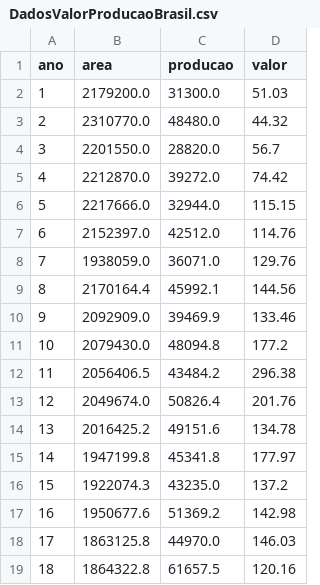
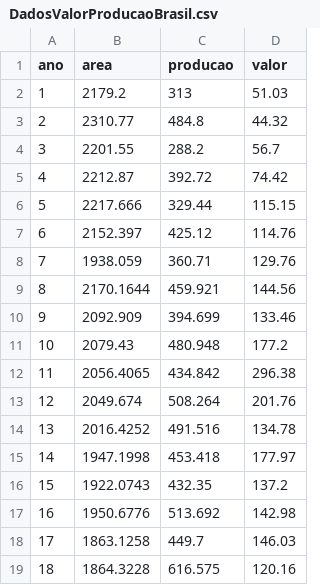
Before and after one commit to CiceroClc/VisInfo, a CSV file: DadosValorProducaoBrasil.csv, drawn as a sheet.

Commit message:
Update DadosValorProducaoBrasil.csv

```diff
--- a/DadosValorProducaoBrasil.csv
+++ b/DadosValorProducaoBrasil.csv
@@ -1,19 +1,19 @@
 ano,area,producao,valor
-1,2179200.0,31300.0,51.03
-2,2310770.0,48480.0,44.32
-3,2201550.0,28820.0,56.7
-4,2212870.0,39272.0,74.42
-5,2217666.0,32944.0,115.15
-6,2152397.0,42512.0,114.76
-7,1938059.0,36071.0,129.76
-8,2170164.4,45992.1,144.56
-9,2092909.0,39469.9,133.46
-10,2079430.0,48094.8,177.2
-11,2056406.5,43484.2,296.38
-12,2049674.0,50826.4,201.76
-13,2016425.2,49151.6,134.78
-14,1947199.8,45341.8,177.97
-15,1922074.3,43235.0,137.2
-16,1950677.6,51369.2,142.98
-17,1863125.8,44970.0,146.03
-18,1864322.8,61657.5,120.16
+1,2179.2,313,51.03
+2,2310.77,484.8,44.32
+3,2201.55,288.2,56.7
+4,2212.87,392.72,74.42
+5,2217.666,329.44,115.15
+6,2152.397,425.12,114.76
+7,1938.059,360.71,129.76
+8,2170.1644,459.921,144.56
+9,2092.909,394.699,133.46
+10,2079.43,480.948,177.2
+11,2056.4065,434.842,296.38
+12,2049.674,508.264,201.76
+13,2016.4252,491.516,134.78
+14,1947.1998,453.418,177.97
+15,1922.0743,432.35,137.2
+16,1950.6776,513.692,142.98
+17,1863.1258,449.7,146.03
+18,1864.3228,616.575,120.16
```
